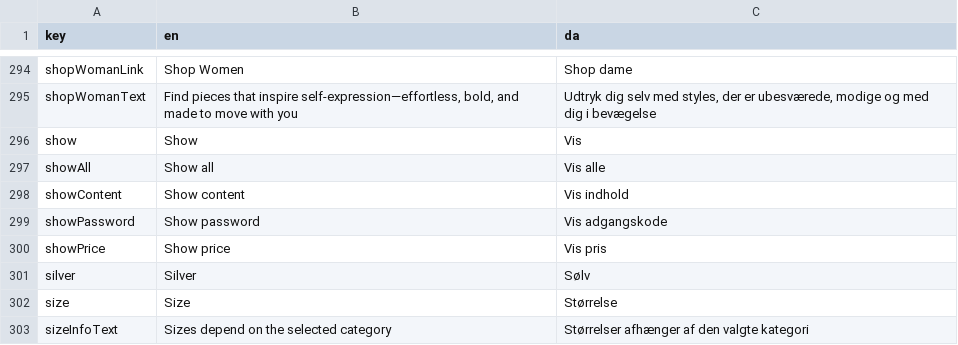
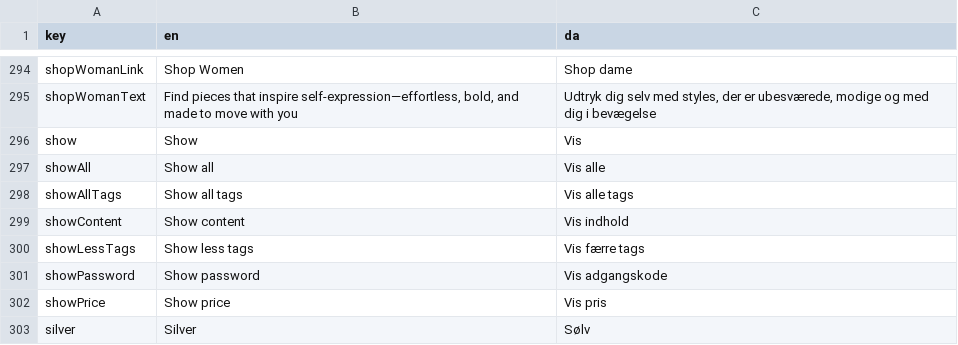
Before and after one commit to jardenna/shop, a CSV file: src/locales/translation.csv, drawn as a sheet; only a part is shown, gaps mark what is left out; the shorter side is filled out with more unchanged rows.

```diff
--- a/src/locales/translation.csv
+++ b/src/locales/translation.csv
@@ -297,3 +297,5 @@ show;Show;Vis
 showAll;Show all;Vis alle
+showAllTags;Show all tags;Vis alle tags
 showContent;Show content;Vis indhold
+showLessTags;Show less tags;Vis færre tags
 showPassword;Show password;Vis adgangskode
```
Also changed, not shown: 1 other file.
